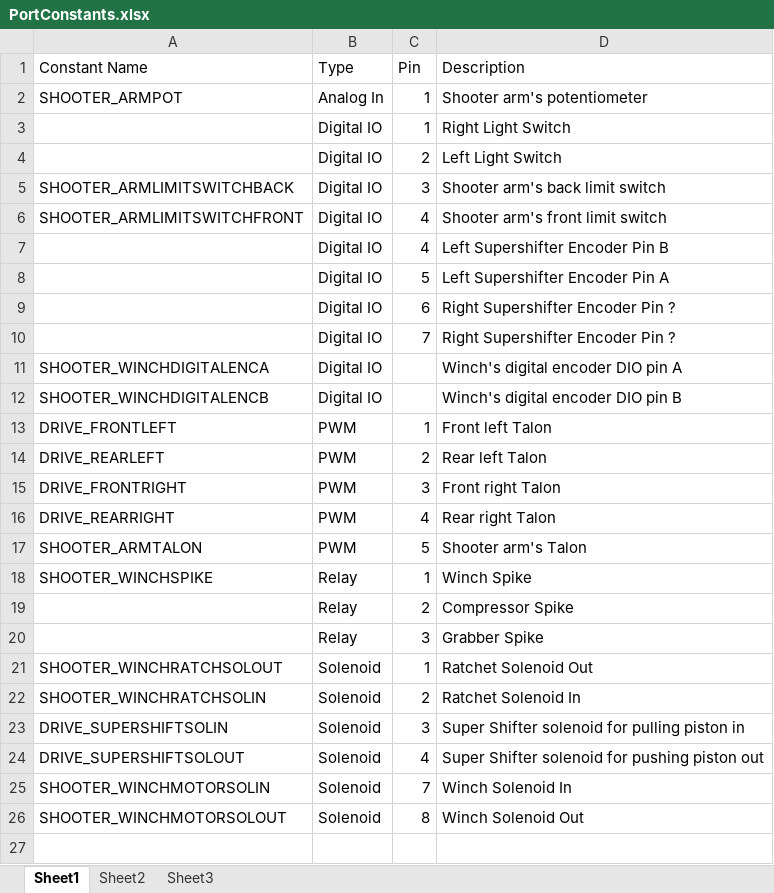
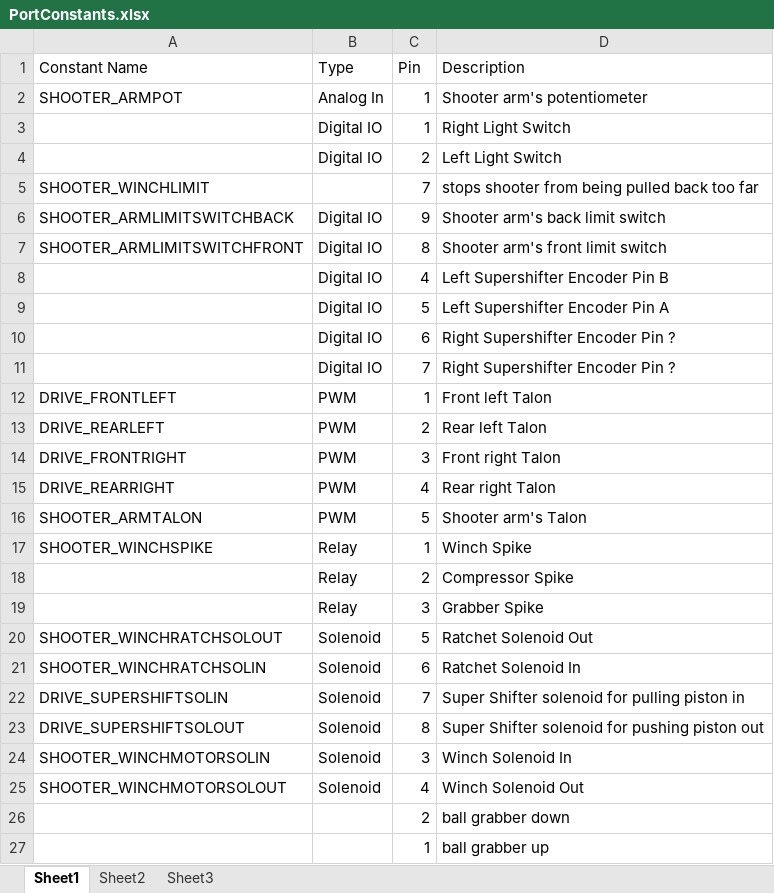
Before and after one commit to Techbrick/Reference, an Excel workbook: PortConstants.xlsx, sheet Sheet1, drawn as a sheet; values as stored, in another font and other column widths than the file's, no borders; removed rows and columns are numbered as before the commit, all else as after; the diff names each change by its address in the sheet, - before the commit and + after, or states it on an @@ line.

Commit message:
Removed digital encoder

```diff
--- a/PortConstants.xlsx (sheet Sheet1)
+++ b/PortConstants.xlsx (sheet Sheet1)
+row 5: SHOOTER_WINCHLIMIT |  | 7 | stops shooter from being pulled back too far
-C6 (Pin): 3
+C6 (Pin): 9
-C7 (Pin): 4
+C7 (Pin): 8
-row 11: SHOOTER_WINCHDIGITALENCA | Digital IO |  | Winch's digital encoder DIO pin A
-row 12: SHOOTER_WINCHDIGITALENCB | Digital IO |  | Winch's digital encoder DIO pin B
-C20 (Pin): 1
+C20 (Pin): 5
-C21 (Pin): 2
+C21 (Pin): 6
-C22 (Pin): 3
+C22 (Pin): 7
-C23 (Pin): 4
+C23 (Pin): 8
-C24 (Pin): 7
+C24 (Pin): 3
-C25 (Pin): 8
+C25 (Pin): 4
+row 26:  |  | 2 | ball grabber down
+row 27:  |  | 1 | ball grabber up
```
